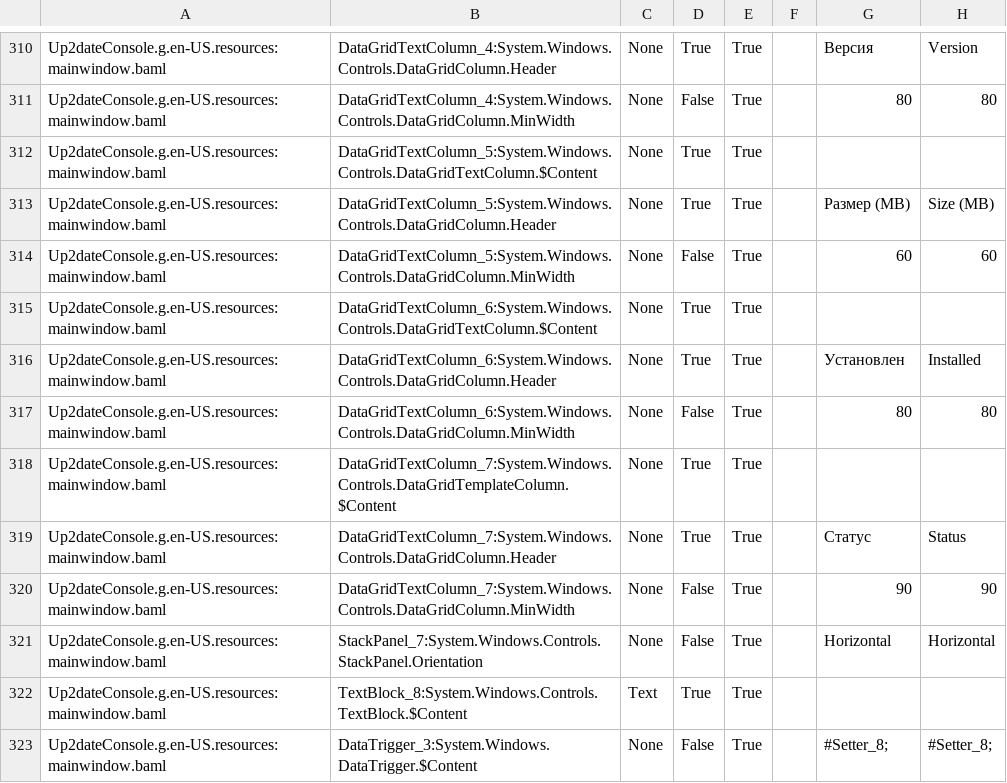
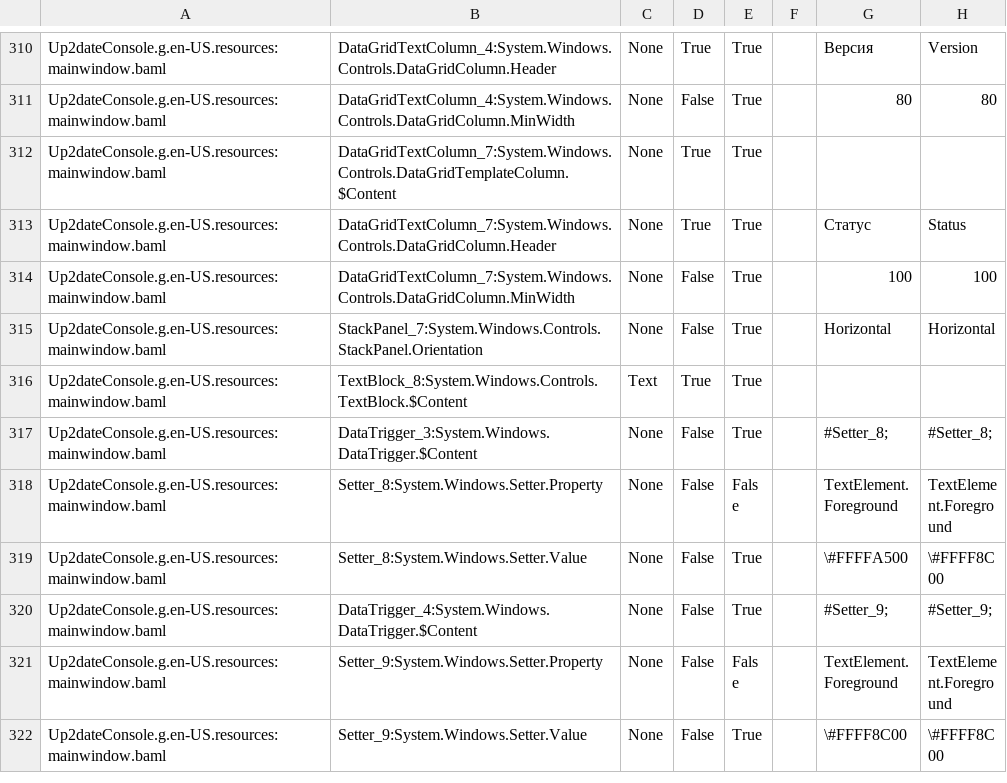
Before and after one commit to rtsoft-sdc/up2date-win, a CSV file: Up2dateService/Up2dateConsole/Localization/Up2dateConsole_ru-RU.csv, drawn as a sheet; only a part is shown, gaps mark what is left out; the shorter side is filled out with more unchanged rows.

Commit message:
Remove SizeMB and InstallDate columns

```diff
--- a/Up2dateService/Up2dateConsole/Localization/Up2dateConsole_ru-RU.csv
+++ b/Up2dateService/Up2dateConsole/Localization/Up2dateConsole_ru-RU.csv
@@ -311,11 +311,5 @@ Up2dateConsole.g.en-US.resources:mainwindow.baml,DataGridTextColumn_4:System.Win
 Up2dateConsole.g.en-US.resources:mainwindow.baml,DataGridTextColumn_4:System.Windows.Controls.DataGridColumn.MinWidth,None,False,True,,80,80,
-Up2dateConsole.g.en-US.resources:mainwindow.baml,DataGridTextColumn_5:System.Windows.Controls.DataGridTextColumn.$Content,None,True,True,,,,
-Up2dateConsole.g.en-US.resources:mainwindow.baml,DataGridTextColumn_5:System.Windows.Controls.DataGridColumn.Header,None,True,True,,Размер (MB),Size (MB),
-Up2dateConsole.g.en-US.resources:mainwindow.baml,DataGridTextColumn_5:System.Windows.Controls.DataGridColumn.MinWidth,None,False,True,,60,60,
-Up2dateConsole.g.en-US.resources:mainwindow.baml,DataGridTextColumn_6:System.Windows.Controls.DataGridTextColumn.$Content,None,True,True,,,,
-Up2dateConsole.g.en-US.resources:mainwindow.baml,DataGridTextColumn_6:System.Windows.Controls.DataGridColumn.Header,None,True,True,,Установлен,Installed,
-Up2dateConsole.g.en-US.resources:mainwindow.baml,DataGridTextColumn_6:System.Windows.Controls.DataGridColumn.MinWidth,None,False,True,,80,80,
 Up2dateConsole.g.en-US.resources:mainwindow.baml,DataGridTextColumn_7:System.Windows.Controls.DataGridTemplateColumn.$Content,None,True,True,,,,
 Up2dateConsole.g.en-US.resources:mainwindow.baml,DataGridTextColumn_7:System.Windows.Controls.DataGridColumn.Header,None,True,True,,Статус,Status,
-Up2dateConsole.g.en-US.resources:mainwindow.baml,DataGridTextColumn_7:System.Windows.Controls.DataGridColumn.MinWidth,None,False,True,,90,90,
+Up2dateConsole.g.en-US.resources:mainwindow.baml,DataGridTextColumn_7:System.Windows.Controls.DataGridColumn.MinWidth,None,False,True,,100,100,
 Up2dateConsole.g.en-US.resources:mainwindow.baml,StackPanel_7:System.Windows.Controls.StackPanel.Orientation,None,False,True,,Horizontal,Horizontal,
```
Also changed, not shown: 2 other files.
